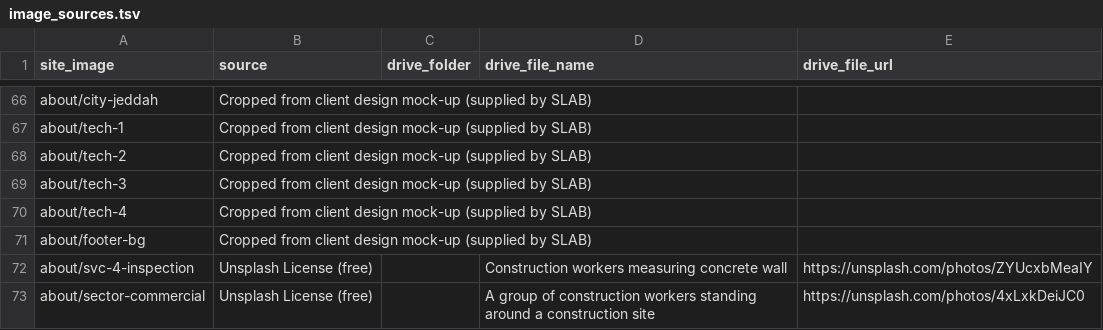
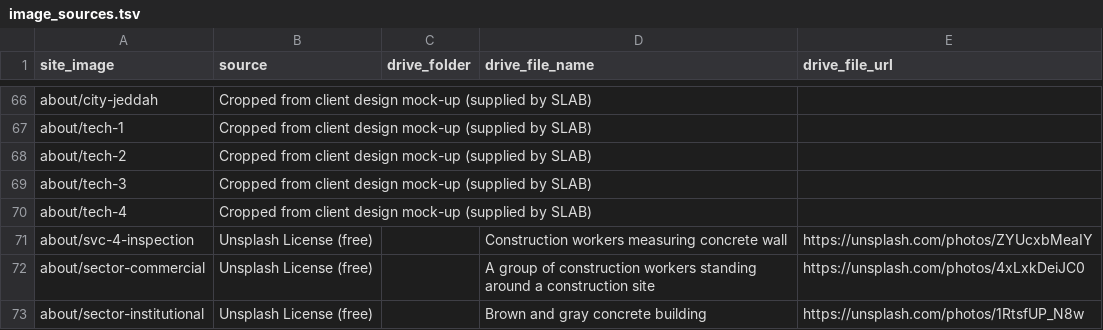
Before and after one commit to Hayat-oak/slab-contracting-website, a TSV file: references/image_sources.tsv, drawn as a sheet; only a part is shown, gaps mark what is left out; the shorter side is filled out with more unchanged rows; the diff names each change by its address in the sheet, - before the commit and + after, or states it on an @@ line.

```diff
--- a/references/image_sources.tsv
+++ b/references/image_sources.tsv
-row 71: about/footer-bg | Cropped from client design mock-up (supplied by SLAB)
```
Also changed, not shown: 2 other files.
